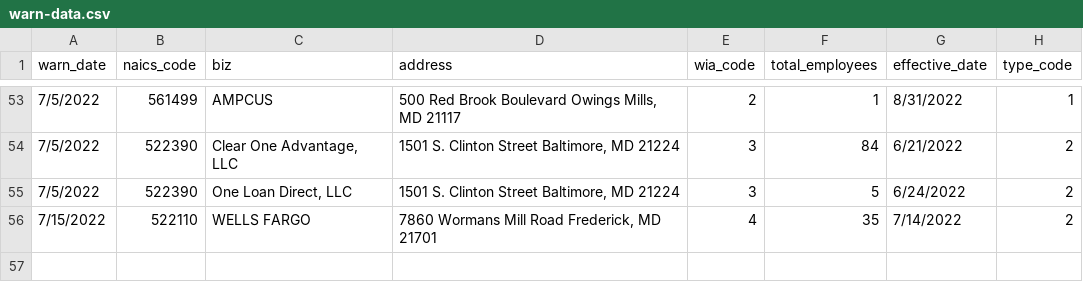
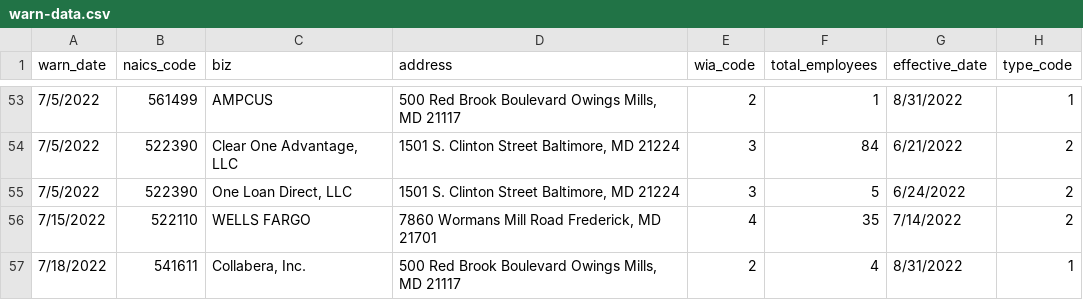
Before and after one commit to anesta95/my-first-github-scraper, a CSV file: warn-data.csv, drawn as a sheet; only a part is shown, gaps mark what is left out.

```diff
--- a/warn-data.csv
+++ b/warn-data.csv
@@ -56 +56,2 @@ warn_date,naics_code,biz,address,wia_code,total_employees,effective_date,type_co
 7/15/2022,522110,WELLS FARGO,"7860 Wormans Mill Road Frederick, MD 21701",4,35,7/14/2022,2
+7/18/2022,541611,"Collabera, Inc.","500 Red Brook Boulevard                Owings Mills, MD 21117",2,4,8/31/2022,1
```
